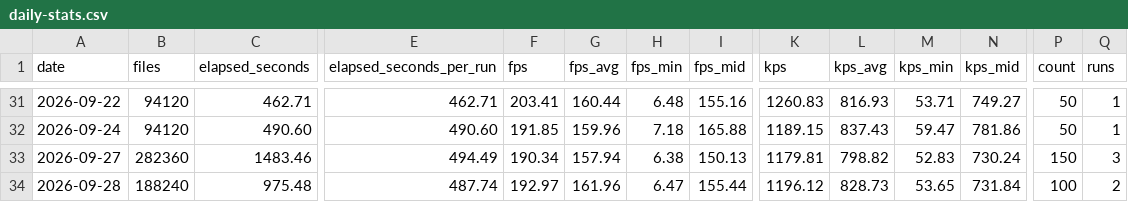
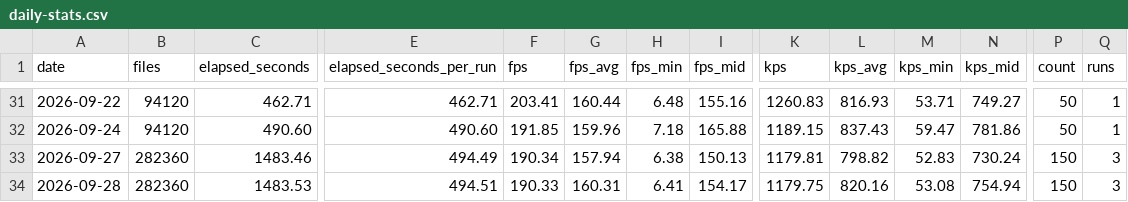
Before and after one commit to streetsidesoftware/cspell, a CSV file: static/daily-stats.csv, drawn as a sheet; only a part is shown, gaps mark what is left out; the diff names each change by its address in the sheet, - before the commit and + after, or states it on an @@ line.

```diff
--- a/static/daily-stats.csv
+++ b/static/daily-stats.csv
-B34 (files): 188240
+B34 (files): 282360
-C34 (elapsed_seconds): 975.48
+C34 (elapsed_seconds): 1483.53
-E34 (elapsed_seconds_per_run): 487.74
+E34 (elapsed_seconds_per_run): 494.51
-F34 (fps): 192.97
+F34 (fps): 190.33
-G34 (fps_avg): 161.96
+G34 (fps_avg): 160.31
-H34 (fps_min): 6.47
+H34 (fps_min): 6.41
-I34 (fps_mid): 155.44
+I34 (fps_mid): 154.17
-K34 (kps): 1196.12
+K34 (kps): 1179.75
-L34 (kps_avg): 828.73
+L34 (kps_avg): 820.16
-M34 (kps_min): 53.65
+M34 (kps_min): 53.08
-N34 (kps_mid): 731.84
+N34 (kps_mid): 754.94
-P34 (count): 100
+P34 (count): 150
-Q34 (runs): 2
+Q34 (runs): 3
```
Also changed, not shown: 2 other files.
